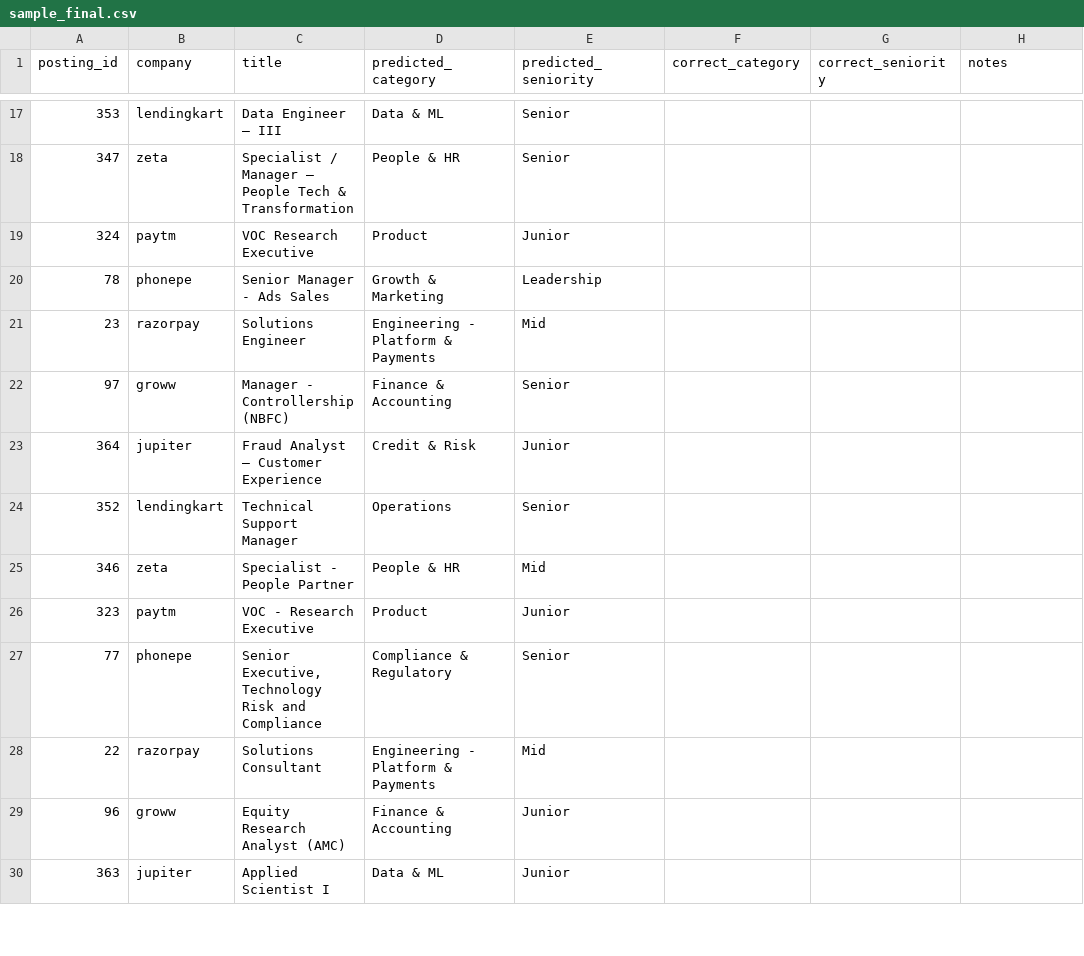
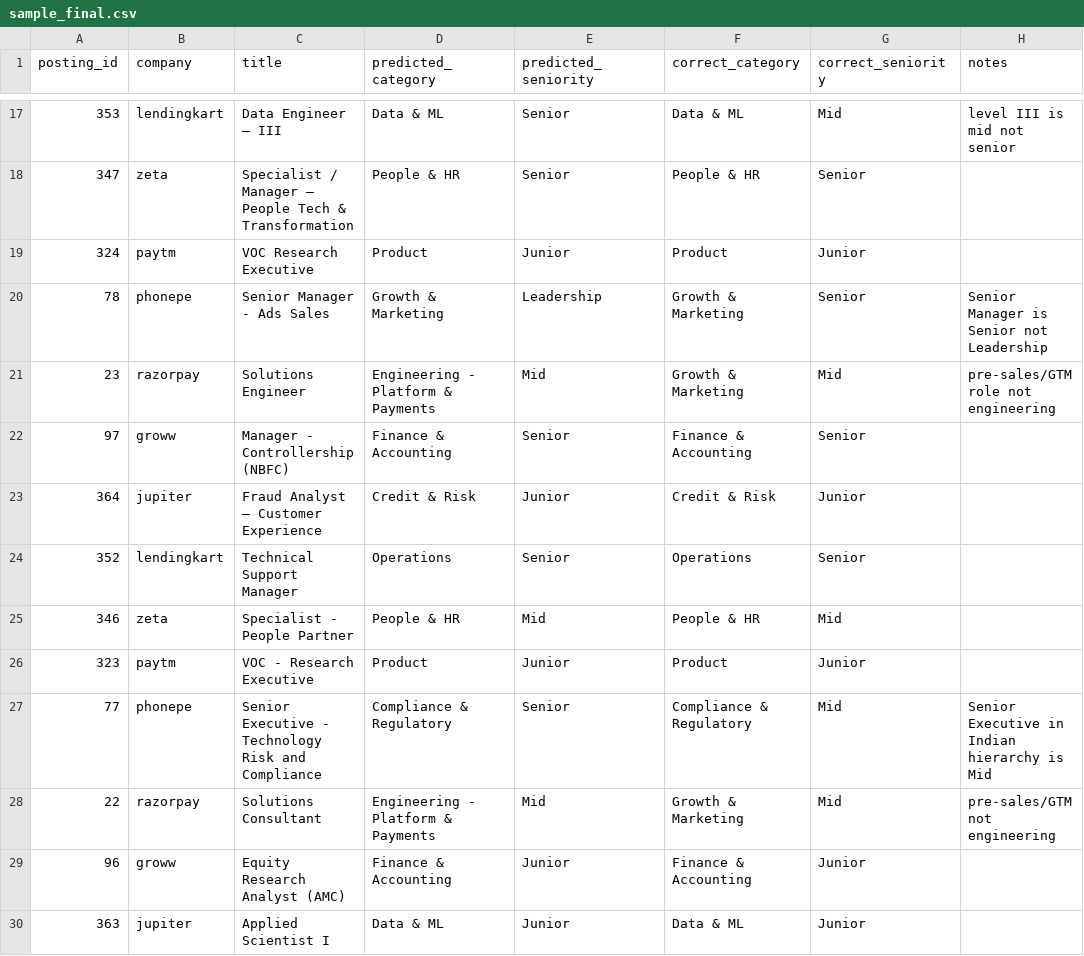
Before and after one commit to Narotam47/TELLTALE, a CSV file: eval/sample_final.csv, drawn as a sheet; only a part is shown, gaps mark what is left out; the diff covers the shown part only.

Commit message:
eval: 86% category / 90% seniority accuracy on 50 hand-checked samples
Verified against eval/sample_final.csv with scripts/eval_classification.py:
43/50 category, 45/50 seniority, 38/50 both. Errors concentrate in Product
(57%) and Growth & Marketing (70%); seniority errors are all one step wide.

Also points the dashboard at v3, the shipping version, which it was still
reading as v1.

```diff
--- a/eval/sample_final.csv
+++ b/eval/sample_final.csv
@@ -17,14 +17,14 @@ posting_id,company,title,predicted_category,predicted_seniority,correct_category
-353,lendingkart,Data Engineer – III,Data & ML,Senior,,,
-347,zeta,Specialist / Manager – People Tech & Transformation,People & HR,Senior,,,
-324,paytm,VOC Research Executive,Product,Junior,,,
-78,phonepe,Senior Manager - Ads Sales,Growth & Marketing,Leadership,,,
-23,razorpay,Solutions Engineer,Engineering - Platform & Payments,Mid,,,
-97,groww,Manager - Controllership (NBFC),Finance & Accounting,Senior,,,
-364,jupiter,Fraud Analyst – Customer Experience,Credit & Risk,Junior,,,
-352,lendingkart,Technical Support Manager,Operations,Senior,,,
-346,zeta,Specialist - People Partner,People & HR,Mid,,,
-323,paytm,VOC - Research Executive,Product,Junior,,,
-77,phonepe,"Senior Executive, Technology Risk and Compliance",Compliance & Regulatory,Senior,,,
-22,razorpay,Solutions Consultant,Engineering - Platform & Payments,Mid,,,
-96,groww,Equity Research Analyst (AMC),Finance & Accounting,Junior,,,
-363,jupiter,Applied Scientist I,Data & ML,Junior,,,
+353,lendingkart,Data Engineer – III,Data & ML,Senior,Data & ML,Mid,level III is mid not senior
+347,zeta,Specialist / Manager – People Tech & Transformation,People & HR,Senior,People & HR,Senior,
+324,paytm,VOC Research Executive,Product,Junior,Product,Junior,
+78,phonepe,Senior Manager - Ads Sales,Growth & Marketing,Leadership,Growth & Marketing,Senior,Senior Manager is Senior not Leadership
+23,razorpay,Solutions Engineer,Engineering - Platform & Payments,Mid,Growth & Marketing,Mid,pre-sales/GTM role not engineering
+97,groww,Manager - Controllership (NBFC),Finance & Accounting,Senior,Finance & Accounting,Senior,
+364,jupiter,Fraud Analyst – Customer Experience,Credit & Risk,Junior,Credit & Risk,Junior,
+352,lendingkart,Technical Support Manager,Operations,Senior,Operations,Senior,
+346,zeta,Specialist - People Partner,People & HR,Mid,People & HR,Mid,
+323,paytm,VOC - Research Executive,Product,Junior,Product,Junior,
+77,phonepe,Senior Executive - Technology Risk and Compliance,Compliance & Regulatory,Senior,Compliance & Regulatory,Mid,Senior Executive in Indian hierarchy is Mid
+22,razorpay,Solutions Consultant,Engineering - Platform & Payments,Mid,Growth & Marketing,Mid,pre-sales/GTM not engineering
+96,groww,Equity Research Analyst (AMC),Finance & Accounting,Junior,Finance & Accounting,Junior,
+363,jupiter,Applied Scientist I,Data & ML,Junior,Data & ML,Junior,
```
Also changed, not shown: 84 edited cells elsewhere in this file, 2 other files.
